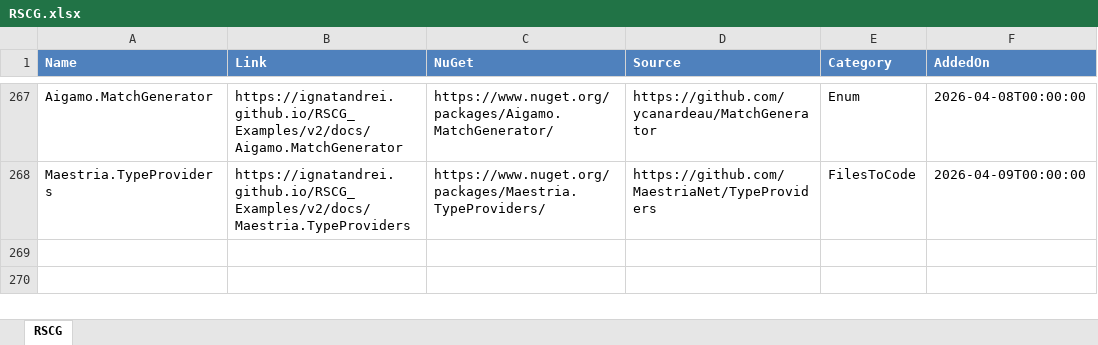
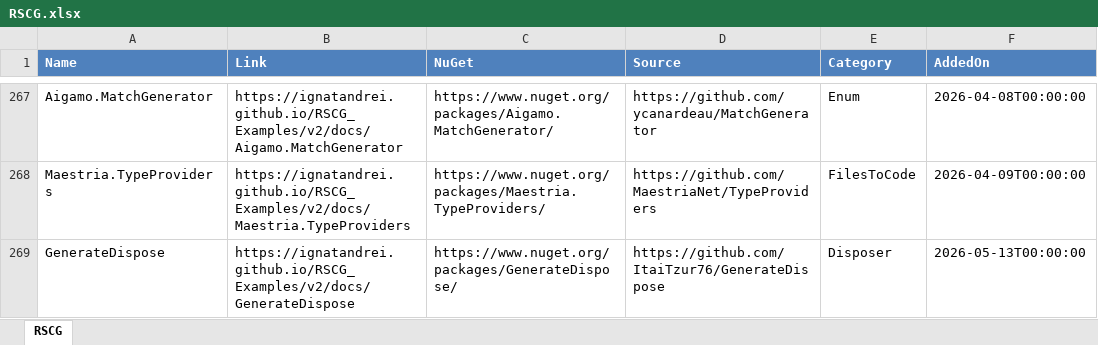
Before and after one commit to ignatandrei/RSCG_Examples, an Excel workbook: v2/rscg_examples_site/static/exports/RSCG.xlsx, sheet RSCG, drawn as a sheet; only a part is shown, gaps mark what is left out; values as stored, in another font and other column widths than the file's, no borders; the diff names each change by its address in the sheet, - before the commit and + after, or states it on an @@ line.

```diff
--- a/v2/rscg_examples_site/static/exports/RSCG.xlsx (sheet RSCG)
+++ b/v2/rscg_examples_site/static/exports/RSCG.xlsx (sheet RSCG)
+row 269: GenerateDispose | https://ignatandrei.github.io/RSCG_Examples/v2/docs/GenerateDispose | https://www.nuget.org/packages/GenerateDispose/ | https://github.com/ItaiTzur76/GenerateDispose | Disposer | 2026-05-13T00:00:00
```
Also changed, not shown: 6 other files.
